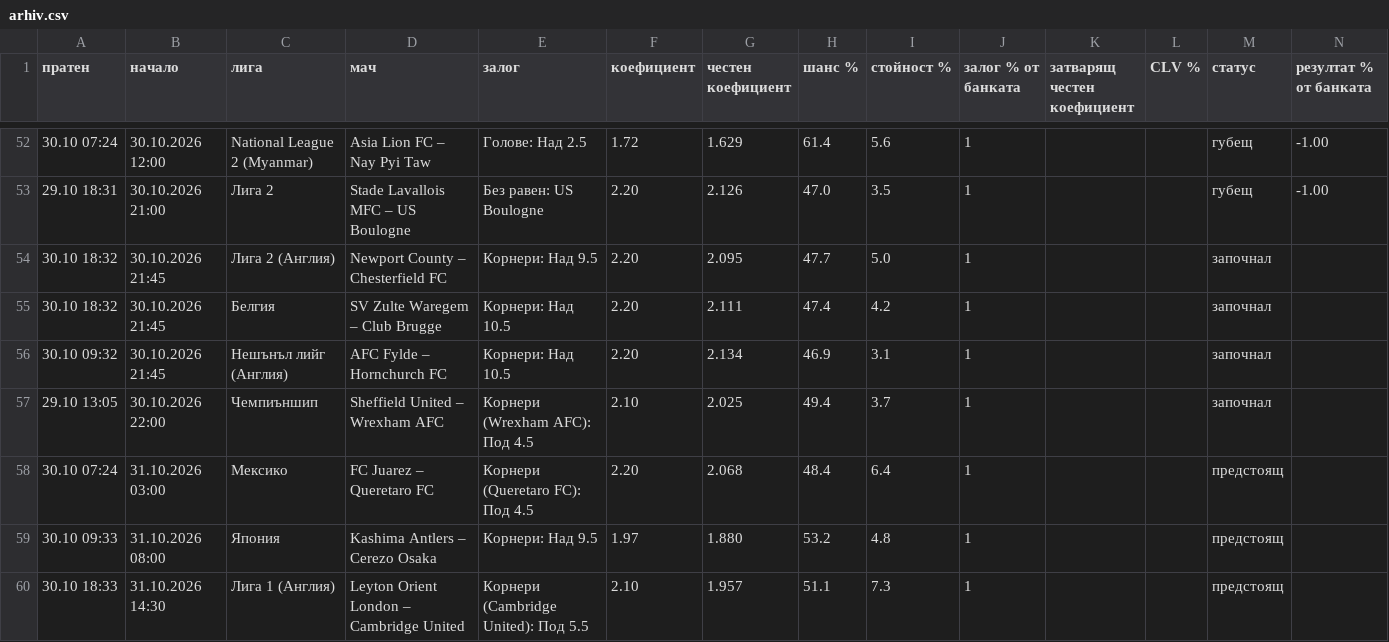
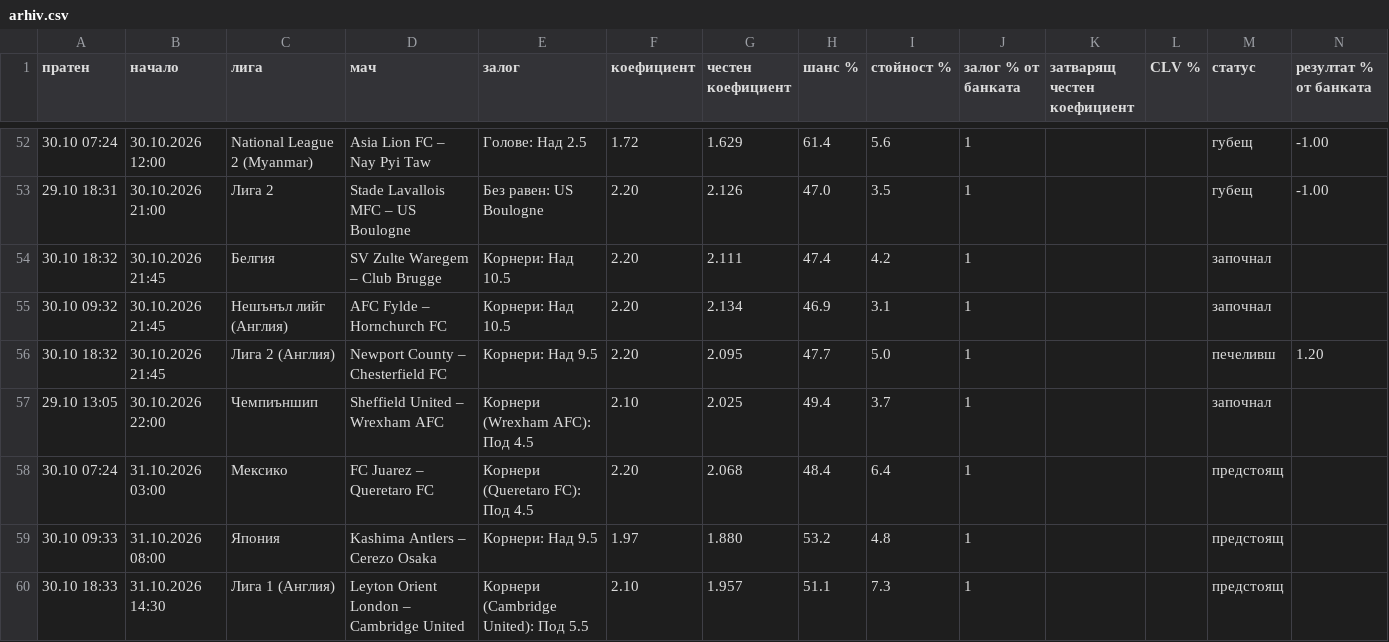
Before and after one commit to ivko1993-star/plus-ev, a CSV file: arhiv.csv, drawn as a sheet; only a part is shown, gaps mark what is left out; removed rows and columns are numbered as before the commit, all else as after; rows hold the shown columns only; the diff names each change by its address in the sheet, - before the commit and + after, or states it on an @@ line.

Commit message:
Страници за Google

```diff
--- a/arhiv.csv
+++ b/arhiv.csv
-row 54: 30.10 18:32 | 30.10.2026 21:45 | Лига 2 (Англия) | Newport County – Chesterfield FC | Корнери: Над 9.5 | 2.20 | 2.095 | 47.7 | 5.0 | 1 |  |  | започнал
+row 56: 30.10 18:32 | 30.10.2026 21:45 | Лига 2 (Англия) | Newport County – Chesterfield FC | Корнери: Над 9.5 | 2.20 | 2.095 | 47.7 | 5.0 | 1 |  |  | печеливш | 1.20
```
